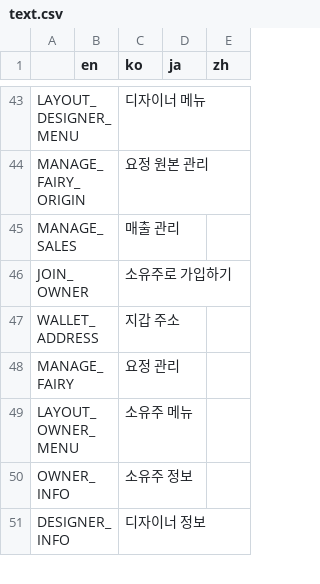
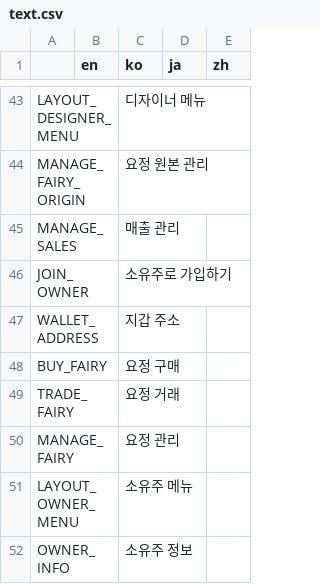
Before and after one commit to Hanul/EtherFairy, a CSV file: EtherFairy/R/text.csv, drawn as a sheet; only a part is shown, gaps mark what is left out; the shorter side is filled out with more unchanged rows; the diff covers the shown part only.

```diff
--- a/EtherFairy/R/text.csv
+++ b/EtherFairy/R/text.csv
@@ -47,2 +47,4 @@ JOIN_OWNER,,소유주로 가입하기,,,,,,,,,,,,,,,,,,,,,,,,,,,,,,,,,,,,,,,,,,,
 WALLET_ADDRESS,,지갑 주소,,,,,,,,,,,,,,,,,,,,,,,,,,,,,,,,,,,,,,,,,,,,,,,
+BUY_FAIRY,,요정 구매,,,,,,,,,,,,,,,,,,,,,,,,,,,,,,,,,,,,,,,,,,,,,,,
+TRADE_FAIRY,,요정 거래,,,,,,,,,,,,,,,,,,,,,,,,,,,,,,,,,,,,,,,,,,,,,,,
 MANAGE_FAIRY,,요정 관리,,,,,,,,,,,,,,,,,,,,,,,,,,,,,,,,,,,,,,,,,,,,,,,
```
Also changed, not shown: 218 added rows elsewhere in this file, 9 other files.
